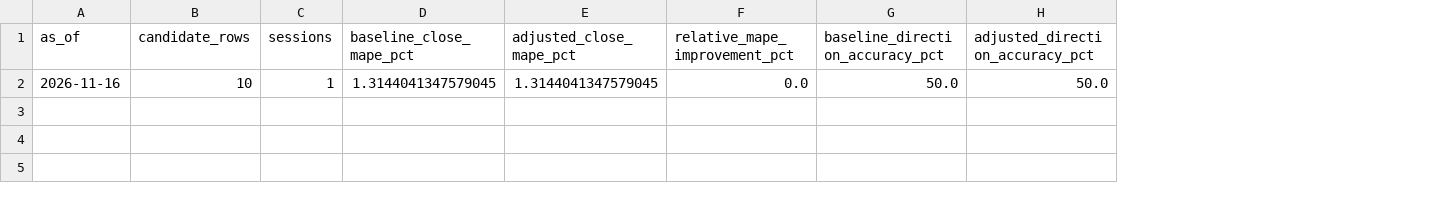
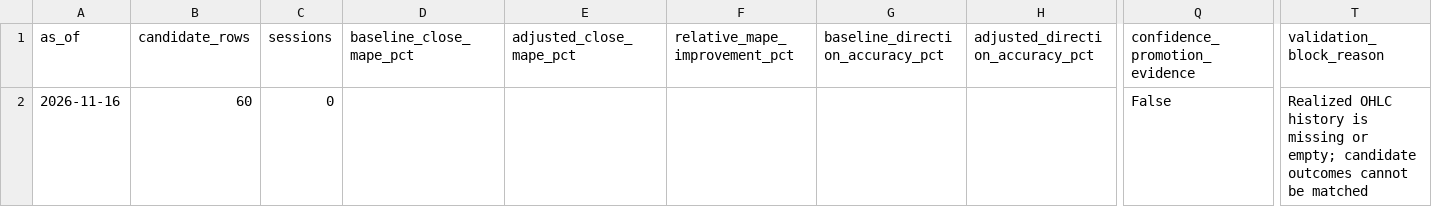
Before and after one commit to vishwasgarg5/stock-picker, a CSV file: data/selection_validation.csv, drawn as a sheet; only a part is shown, gaps mark what is left out; the diff covers the shown part only; the diff names each change by its address in the sheet, - before the commit and + after, or states it on an @@ line.

Commit message:
data: clear stale selector evidence without market history

```diff
--- a/data/selection_validation.csv
+++ b/data/selection_validation.csv
+column Q (confidence_promotion_evidence), row 2: False
+column T (validation_block_reason), row 2: Realized OHLC history is missing or empty; candidate outcomes cannot be matched
-B2 (candidate_rows): 10
+B2 (candidate_rows): 60
-C2 (sessions): 1
+C2 (sessions): 0
-D2 (baseline_close_mape_pct): 1.3144041347579045
+D2 (baseline_close_mape_pct): (empty)
-E2 (adjusted_close_mape_pct): 1.3144041347579045
+E2 (adjusted_close_mape_pct): (empty)
-F2 (relative_mape_improvement_pct): 0.0
+F2 (relative_mape_improvement_pct): (empty)
-G2 (baseline_direction_accuracy_pct): 50.0
+G2 (baseline_direction_accuracy_pct): (empty)
-H2 (adjusted_direction_accuracy_pct): 50.0
+H2 (adjusted_direction_accuracy_pct): (empty)
```
Also changed, not shown: 5 edited cells elsewhere in this file.
